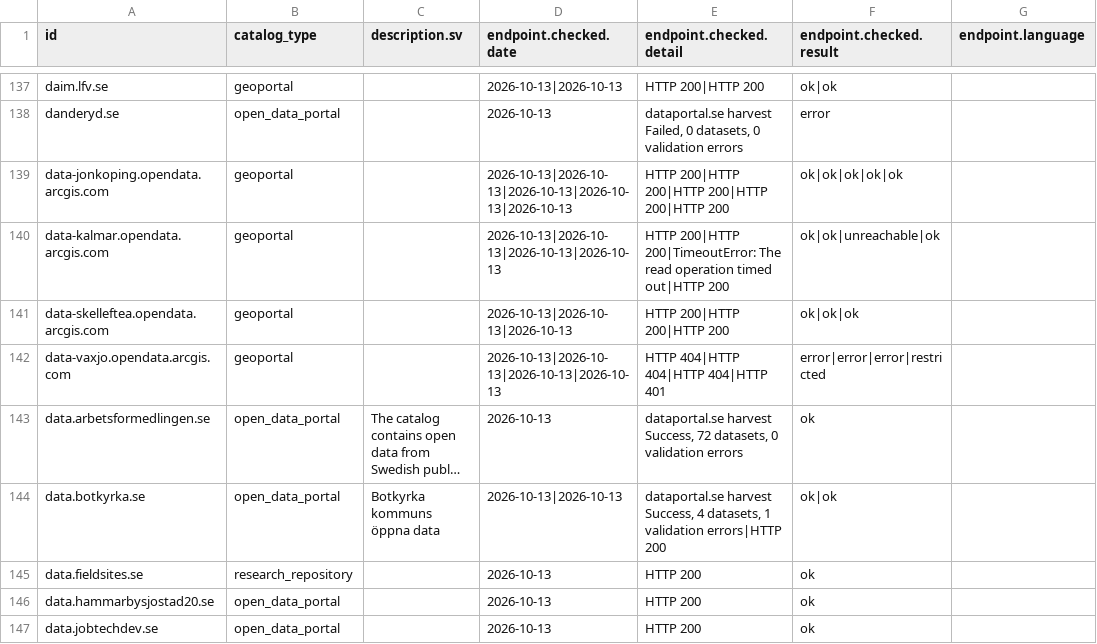
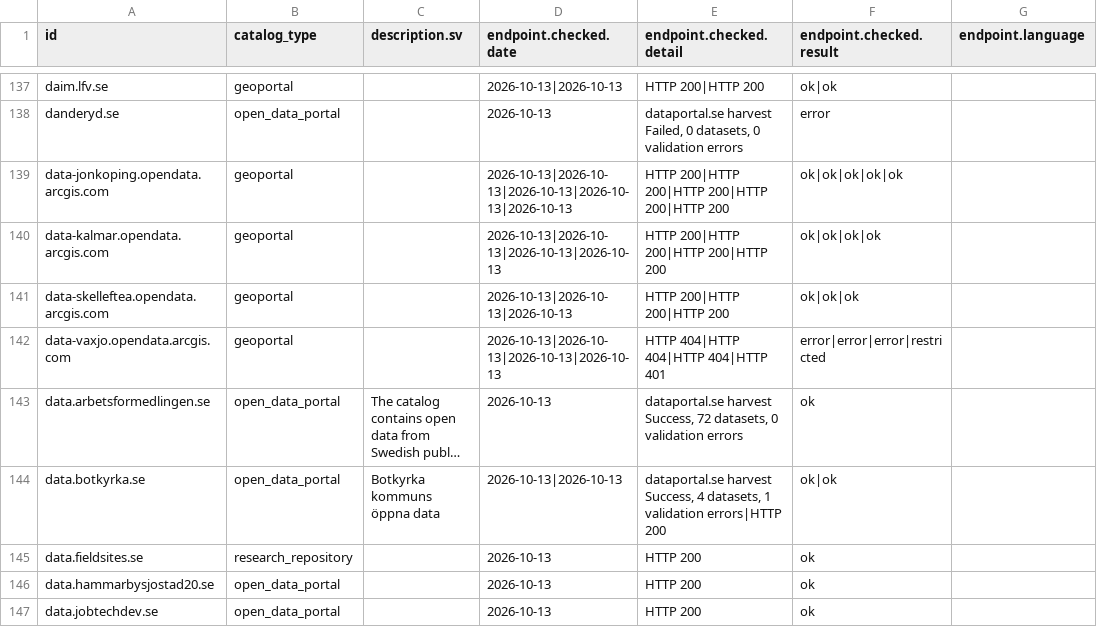
Before and after one commit to nordicintel/catalogs, a CSV file: dist/catalogs.csv, drawn as a sheet; only a part is shown, gaps mark what is left out; long unchanged cells end in …; the diff names each change by its address in the sheet, - before the commit and + after, or states it on an @@ line.

```diff
--- a/dist/catalogs.csv
+++ b/dist/catalogs.csv
-E140 (endpoint.checked.detail): HTTP 200|HTTP 200|TimeoutError: The read operation timed out|HTTP 200
+E140 (endpoint.checked.detail): HTTP 200|HTTP 200|HTTP 200|HTTP 200
-F140 (endpoint.checked.result): ok|ok|unreachable|ok
+F140 (endpoint.checked.result): ok|ok|ok|ok
```
Also changed, not shown: 3 other files.
